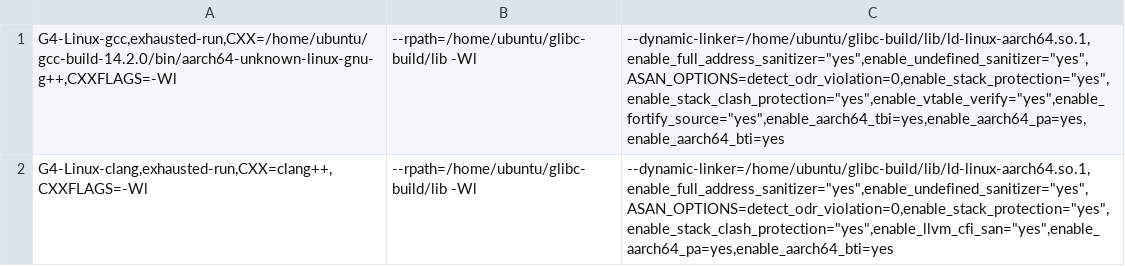
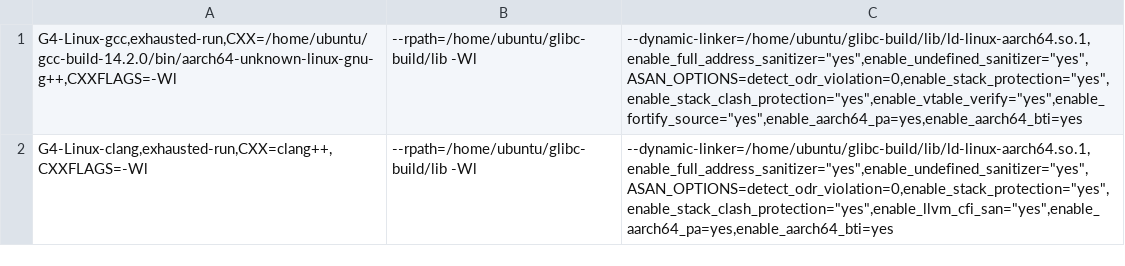
Before and after one commit to zintown/cpu-sec-bench, a CSV file: misc/21-G4-Linux-alldefense.csv, drawn as a sheet.

Commit message:
update

```diff
--- a/misc/21-G4-Linux-alldefense.csv
+++ b/misc/21-G4-Linux-alldefense.csv
@@ -1,2 +1,2 @@
-G4-Linux-gcc,exhausted-run,CXX=/home/ubuntu/gcc-build-14.2.0/bin/aarch64-unknown-linux-gnu-g++,CXXFLAGS=-Wl;--rpath=/home/ubuntu/glibc-build/lib -Wl;--dynamic-linker=/home/ubuntu/glibc-build/lib/ld-linux-aarch64.so.1,enable_full_address_sanitizer="yes",enable_undefined_sanitizer="yes",ASAN_OPTIONS=detect_odr_violation=0,enable_stack_protection="yes",enable_stack_clash_protection="yes",enable_vtable_verify="yes",enable_fortify_source="yes",enable_aarch64_tbi=yes,enable_aarch64_pa=yes,enable_aarch64_bti=yes
+G4-Linux-gcc,exhausted-run,CXX=/home/ubuntu/gcc-build-14.2.0/bin/aarch64-unknown-linux-gnu-g++,CXXFLAGS=-Wl;--rpath=/home/ubuntu/glibc-build/lib -Wl;--dynamic-linker=/home/ubuntu/glibc-build/lib/ld-linux-aarch64.so.1,enable_full_address_sanitizer="yes",enable_undefined_sanitizer="yes",ASAN_OPTIONS=detect_odr_violation=0,enable_stack_protection="yes",enable_stack_clash_protection="yes",enable_vtable_verify="yes",enable_fortify_source="yes",enable_aarch64_pa=yes,enable_aarch64_bti=yes
 G4-Linux-clang,exhausted-run,CXX=clang++,CXXFLAGS=-Wl;--rpath=/home/ubuntu/glibc-build/lib -Wl;--dynamic-linker=/home/ubuntu/glibc-build/lib/ld-linux-aarch64.so.1,enable_full_address_sanitizer="yes",enable_undefined_sanitizer="yes",ASAN_OPTIONS=detect_odr_violation=0,enable_stack_protection="yes",enable_stack_clash_protection="yes",enable_llvm_cfi_san="yes",enable_aarch64_pa=yes,enable_aarch64_bti=yes
```
